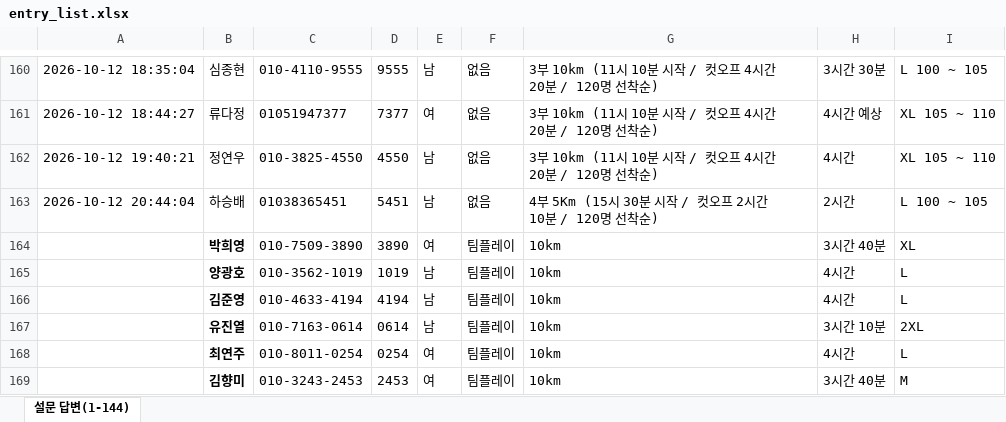
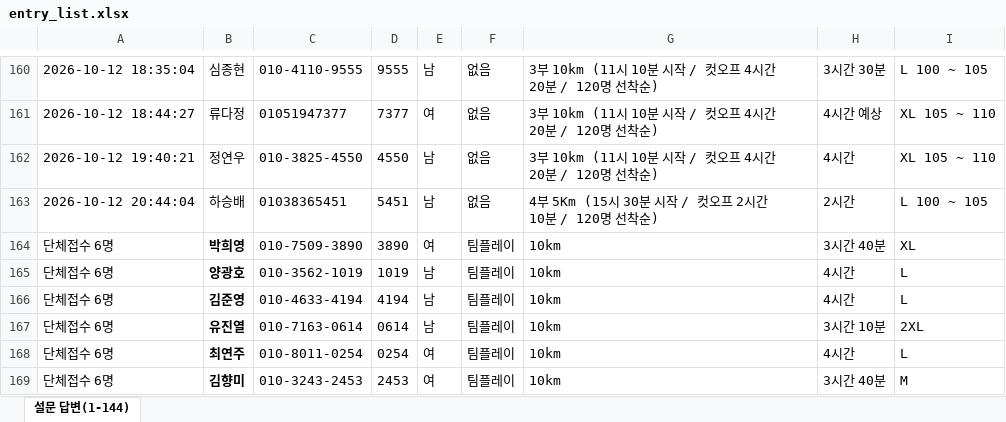
Before and after one commit to jman7715/swimming-search, an Excel workbook: entry_list.xlsx, sheet 설문 답변(1-144), drawn as a sheet; only a part is shown, gaps mark what is left out; values as stored, in another font and other column widths than the file's, no borders; the diff names each change by its address in the sheet, - before the commit and + after, or states it on an @@ line.

Commit message:
Add files via upload

```diff
--- a/entry_list.xlsx (sheet 설문 답변(1-144))
+++ b/entry_list.xlsx (sheet 설문 답변(1-144))
-A164:A169: (empty)
+A164:A169: 단체접수 6명
```
